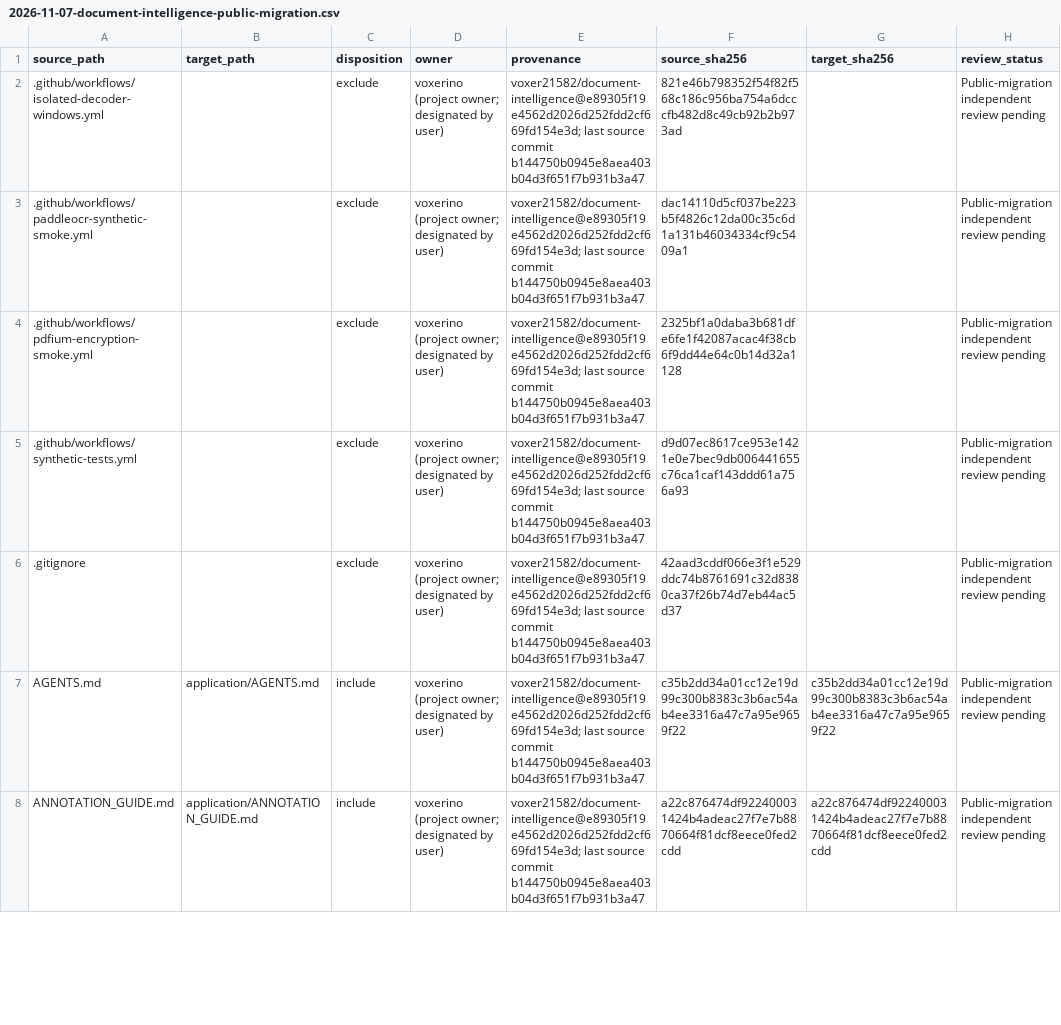
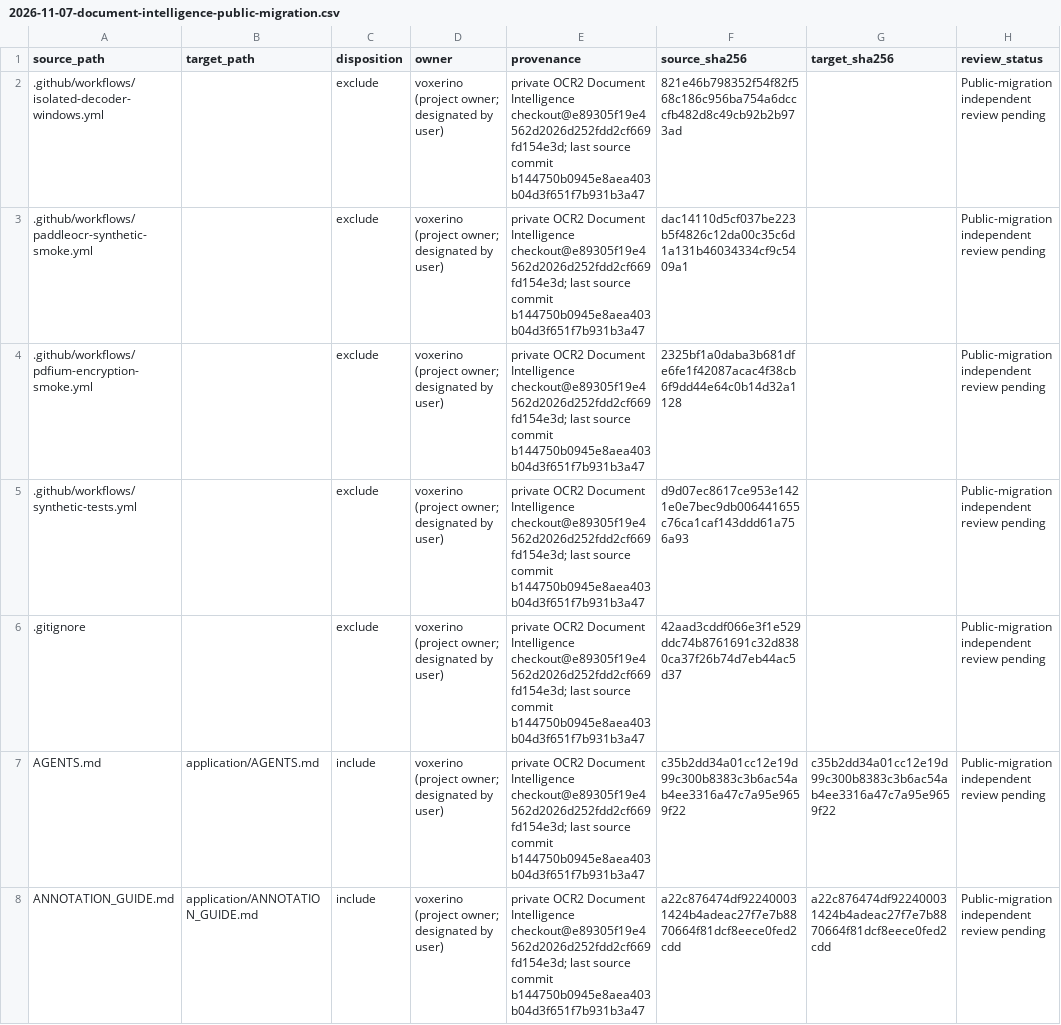
Before and after one commit to voxer21582/OCR-dev, a CSV file: docs/migration/2026-11-07-document-intelligence-public-migration.csv, drawn as a sheet; only a part is shown; the diff covers the shown part only; the diff names each change by its address in the sheet, - before the commit and + after, or states it on an @@ line.

Commit message:
docs: avoid exposing private source metadata

```diff
--- a/docs/migration/2026-11-07-document-intelligence-public-migration.csv
+++ b/docs/migration/2026-11-07-document-intelligence-public-migration.csv
-E2:E8 (provenance): voxer21582/document-intelligence@e89305f19e4562d2026d252fdd2cf669fd154e3d; last source…
+E2:E8 (provenance): private OCR2 Document Intelligence checkout@e89305f19e4562d2026d252fdd2cf669fd154e3d; last source…
```
Also changed, not shown: 123 edited cells elsewhere in this file, 1 other file.
